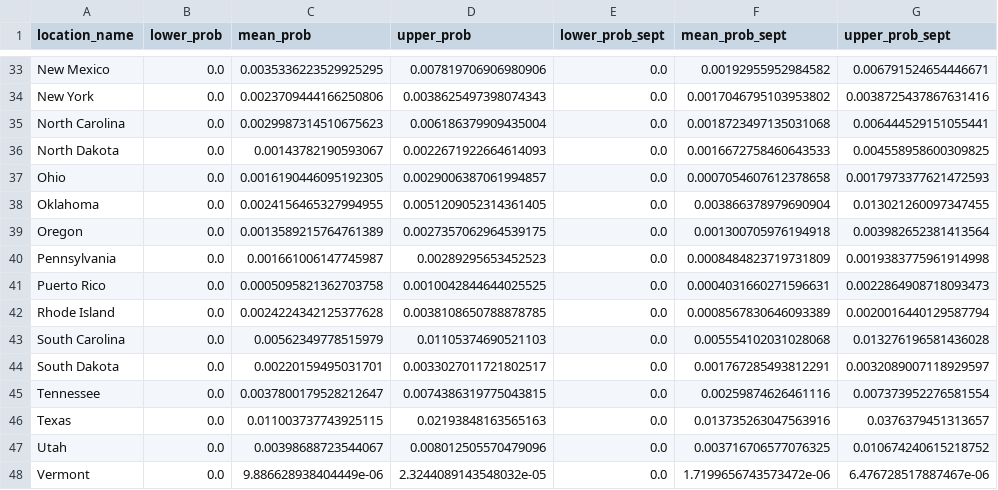
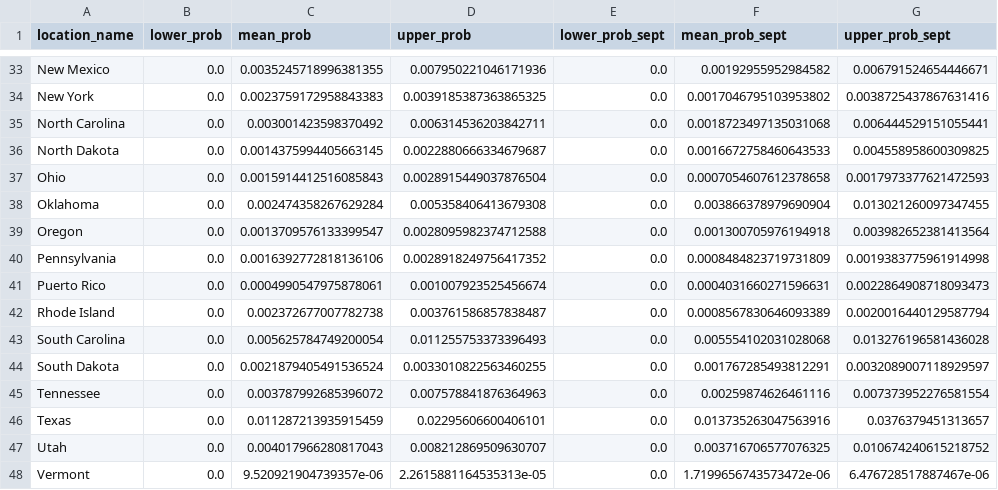
Before and after one commit to mggg/estimate-incoming, a CSV file: public/IHME_pcts.csv, drawn as a sheet; only a part is shown, gaps mark what is left out; the diff covers the shown part only; the diff names each change by its address in the sheet, - before the commit and + after, or states it on an @@ line.

```diff
--- a/public/IHME_pcts.csv
+++ b/public/IHME_pcts.csv
-C33 (mean_prob): 0.0035336223529925295
+C33 (mean_prob): 0.0035245718996381355
-D33 (upper_prob): 0.007819706906980906
+D33 (upper_prob): 0.007950221046171936
-C34 (mean_prob): 0.0023709444166250806
+C34 (mean_prob): 0.0023759172958843383
-D34 (upper_prob): 0.0038625497398074343
+D34 (upper_prob): 0.0039185387363865325
-C35 (mean_prob): 0.0029987314510675623
+C35 (mean_prob): 0.003001423598370492
-D35 (upper_prob): 0.006186379909435004
+D35 (upper_prob): 0.006314536203842711
-C36 (mean_prob): 0.00143782190593067
+C36 (mean_prob): 0.0014375994405663145
-D36 (upper_prob): 0.0022671922664614093
+D36 (upper_prob): 0.0022880666334679687
-C37 (mean_prob): 0.0016190446095192305
+C37 (mean_prob): 0.0015914412516085843
-D37 (upper_prob): 0.0029006387061994857
+D37 (upper_prob): 0.0028915449037876504
-C38 (mean_prob): 0.0024156465327994955
+C38 (mean_prob): 0.002474358267629284
-D38 (upper_prob): 0.0051209052314361405
+D38 (upper_prob): 0.005358406413679308
-C39 (mean_prob): 0.0013589215764761389
+C39 (mean_prob): 0.0013709576133399547
-D39 (upper_prob): 0.0027357062964539175
+D39 (upper_prob): 0.0028095982374712588
-C40 (mean_prob): 0.001661006147745987
+C40 (mean_prob): 0.0016392772818136106
-D40 (upper_prob): 0.00289295653452523
+D40 (upper_prob): 0.0028918249756417352
-C41 (mean_prob): 0.0005095821362703758
+C41 (mean_prob): 0.0004990547975878061
-D41 (upper_prob): 0.0010042844644025525
+D41 (upper_prob): 0.001007923525456674
-C42 (mean_prob): 0.0024224342125377628
+C42 (mean_prob): 0.002372677007782738
-D42 (upper_prob): 0.0038108650788878785
+D42 (upper_prob): 0.003761586857838487
-C43 (mean_prob): 0.00562349778515979
+C43 (mean_prob): 0.005625784749200054
-D43 (upper_prob): 0.01105374690521103
+D43 (upper_prob): 0.011255753373396493
-C44 (mean_prob): 0.00220159495031701
+C44 (mean_prob): 0.0021879405491536524
-D44 (upper_prob): 0.0033027011721802517
+D44 (upper_prob): 0.0033010822563460255
-C45 (mean_prob): 0.0037800179528212647
+C45 (mean_prob): 0.003787992685396072
-D45 (upper_prob): 0.0074386319775043815
+D45 (upper_prob): 0.007578841876364963
-C46 (mean_prob): 0.011003737743925115
+C46 (mean_prob): 0.011287213935915459
-D46 (upper_prob): 0.02193848163565163
+D46 (upper_prob): 0.02295606600406101
-C47 (mean_prob): 0.00398688723544067
+C47 (mean_prob): 0.004017966280817043
-D47 (upper_prob): 0.008012505570479096
+D47 (upper_prob): 0.008212869509630707
-C48 (mean_prob): 9.886628938404449e-06
+C48 (mean_prob): 9.520921904739357e-06
-D48 (upper_prob): 2.3244089143548032e-05
+D48 (upper_prob): 2.2615881164535313e-05
```
Also changed, not shown: 77 edited cells elsewhere in this file.
